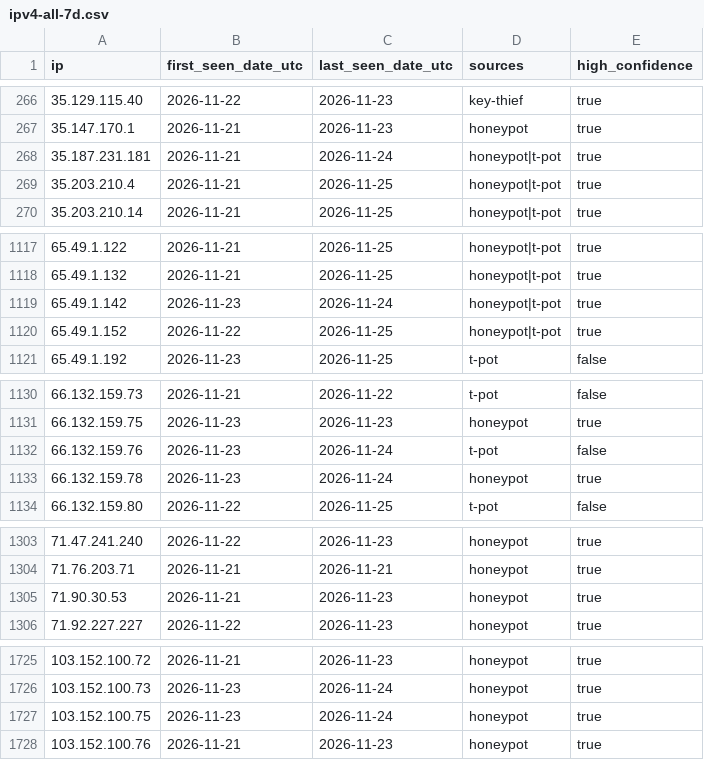
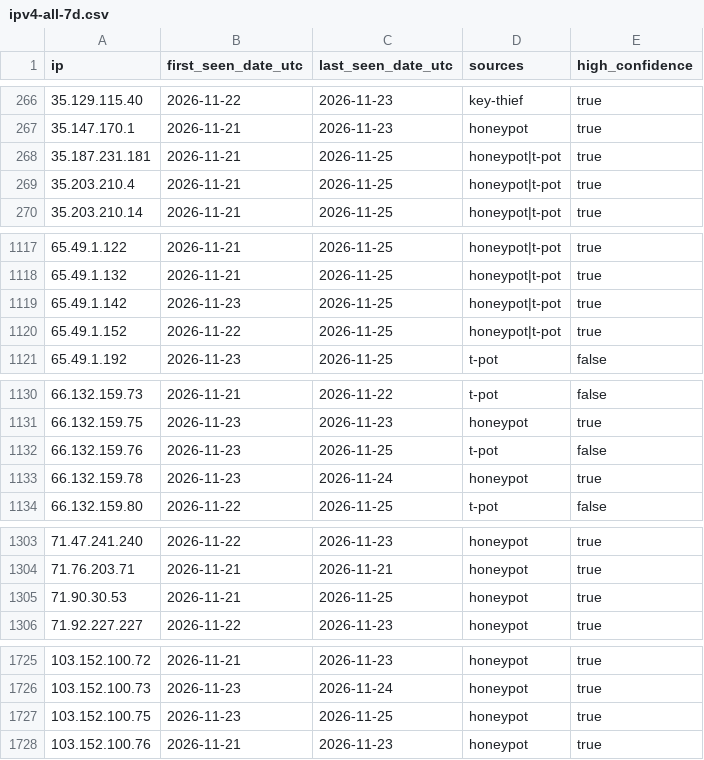
Before and after one commit to kotivahdit/blocklist, a CSV file: ipv4-all-7d.csv, drawn as a sheet; only a part is shown, gaps mark what is left out; the diff covers the shown part only.

```diff
--- a/ipv4-all-7d.csv
+++ b/ipv4-all-7d.csv
@@ -267,3 +267,3 @@ ip,first_seen_date_utc,last_seen_date_utc,sources,high_confidence
 35.147.170.1,2026-11-21,2026-11-23,honeypot,true
-35.187.231.181,2026-11-21,2026-11-24,honeypot|t-pot,true
+35.187.231.181,2026-11-21,2026-11-25,honeypot|t-pot,true
 35.203.210.4,2026-11-21,2026-11-25,honeypot|t-pot,true
@@ -1118,3 +1118,3 @@ ip,first_seen_date_utc,last_seen_date_utc,sources,high_confidence
 65.49.1.132,2026-11-21,2026-11-25,honeypot|t-pot,true
-65.49.1.142,2026-11-23,2026-11-24,honeypot|t-pot,true
+65.49.1.142,2026-11-23,2026-11-25,honeypot|t-pot,true
 65.49.1.152,2026-11-22,2026-11-25,honeypot|t-pot,true
@@ -1131,3 +1131,3 @@ ip,first_seen_date_utc,last_seen_date_utc,sources,high_confidence
 66.132.159.75,2026-11-23,2026-11-23,honeypot,true
-66.132.159.76,2026-11-23,2026-11-24,t-pot,false
+66.132.159.76,2026-11-23,2026-11-25,t-pot,false
 66.132.159.78,2026-11-23,2026-11-24,honeypot,true
@@ -1304,3 +1304,3 @@ ip,first_seen_date_utc,last_seen_date_utc,sources,high_confidence
 71.76.203.71,2026-11-21,2026-11-21,honeypot,true
-71.90.30.53,2026-11-21,2026-11-23,honeypot,true
+71.90.30.53,2026-11-21,2026-11-25,honeypot,true
 71.92.227.227,2026-11-22,2026-11-23,honeypot,true
@@ -1726,3 +1726,3 @@ ip,first_seen_date_utc,last_seen_date_utc,sources,high_confidence
 103.152.100.73,2026-11-23,2026-11-24,honeypot,true
-103.152.100.75,2026-11-23,2026-11-24,honeypot,true
+103.152.100.75,2026-11-23,2026-11-25,honeypot,true
 103.152.100.76,2026-11-21,2026-11-23,honeypot,true
```
Also changed, not shown: 13 edited cells elsewhere in this file, misp/hashes.csv, 9 other files.
